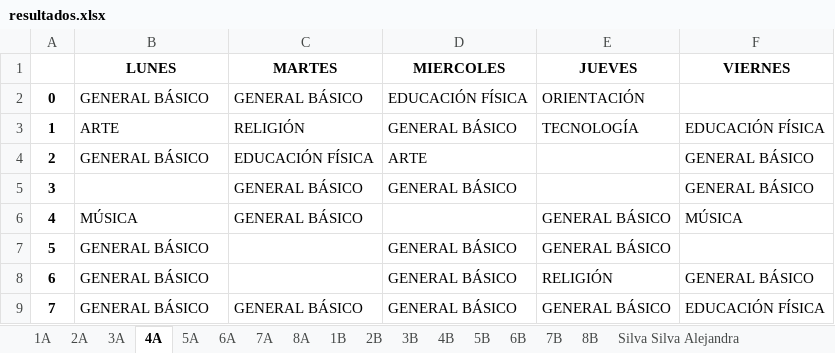
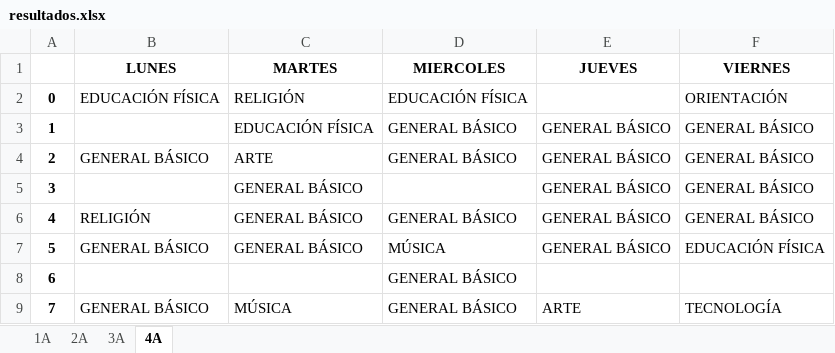
Before and after one commit to rihanuch/proyecto-optimizacion, an Excel workbook: resultados/resultados.xlsx, sheet 4A, drawn as a sheet; values as stored, in another font and other column widths than the file's, no borders; the diff names each change by its address in the sheet, - before the commit and + after, or states it on an @@ line.

```diff
--- a/resultados/resultados.xlsx (sheet 4A)
+++ b/resultados/resultados.xlsx (sheet 4A)
-sheet tab: 5A
-sheet tab: 6A
-sheet tab: 7A
-sheet tab: 8A
-sheet tab: 1B
-sheet tab: 2B
-sheet tab: 3B
-sheet tab: 4B
-sheet tab: 5B
-sheet tab: 6B
-sheet tab: 7B
-sheet tab: 8B
-sheet tab: Silva Silva Alejandra
-B2 (LUNES): GENERAL BÁSICO
+B2 (LUNES): EDUCACIÓN FÍSICA
-C2 (MARTES): GENERAL BÁSICO
+C2 (MARTES): RELIGIÓN
-E2 (JUEVES): ORIENTACIÓN
+E2 (JUEVES): (empty)
-F2 (VIERNES): (empty)
+F2 (VIERNES): ORIENTACIÓN
-B3 (LUNES): ARTE
+B3 (LUNES): (empty)
-C3 (MARTES): RELIGIÓN
+C3 (MARTES): EDUCACIÓN FÍSICA
-E3 (JUEVES): TECNOLOGÍA
+E3 (JUEVES): GENERAL BÁSICO
-F3 (VIERNES): EDUCACIÓN FÍSICA
+F3 (VIERNES): GENERAL BÁSICO
-C4 (MARTES): EDUCACIÓN FÍSICA
+C4 (MARTES): ARTE
-D4 (MIERCOLES): ARTE
+D4 (MIERCOLES): GENERAL BÁSICO
-E4:E5 (JUEVES): (empty)
+E4:E5 (JUEVES): GENERAL BÁSICO
-D5 (MIERCOLES): GENERAL BÁSICO
+D5 (MIERCOLES): (empty)
-B6 (LUNES): MÚSICA
+B6 (LUNES): RELIGIÓN
-D6 (MIERCOLES): (empty)
+D6 (MIERCOLES): GENERAL BÁSICO
-F6 (VIERNES): MÚSICA
+F6 (VIERNES): GENERAL BÁSICO
-C7 (MARTES): (empty)
+C7 (MARTES): GENERAL BÁSICO
-D7 (MIERCOLES): GENERAL BÁSICO
+D7 (MIERCOLES): MÚSICA
-F7 (VIERNES): (empty)
+F7 (VIERNES): EDUCACIÓN FÍSICA
-B8 (LUNES): GENERAL BÁSICO
+B8 (LUNES): (empty)
-E8 (JUEVES): RELIGIÓN
+E8 (JUEVES): (empty)
-F8 (VIERNES): GENERAL BÁSICO
+F8 (VIERNES): (empty)
-C9 (MARTES): GENERAL BÁSICO
+C9 (MARTES): MÚSICA
-E9 (JUEVES): GENERAL BÁSICO
+E9 (JUEVES): ARTE
-F9 (VIERNES): EDUCACIÓN FÍSICA
+F9 (VIERNES): TECNOLOGÍA
```
Also changed, not shown: sheet 2A, sheet 1A, sheet 3A, other sheet tabs, 4 other files.
